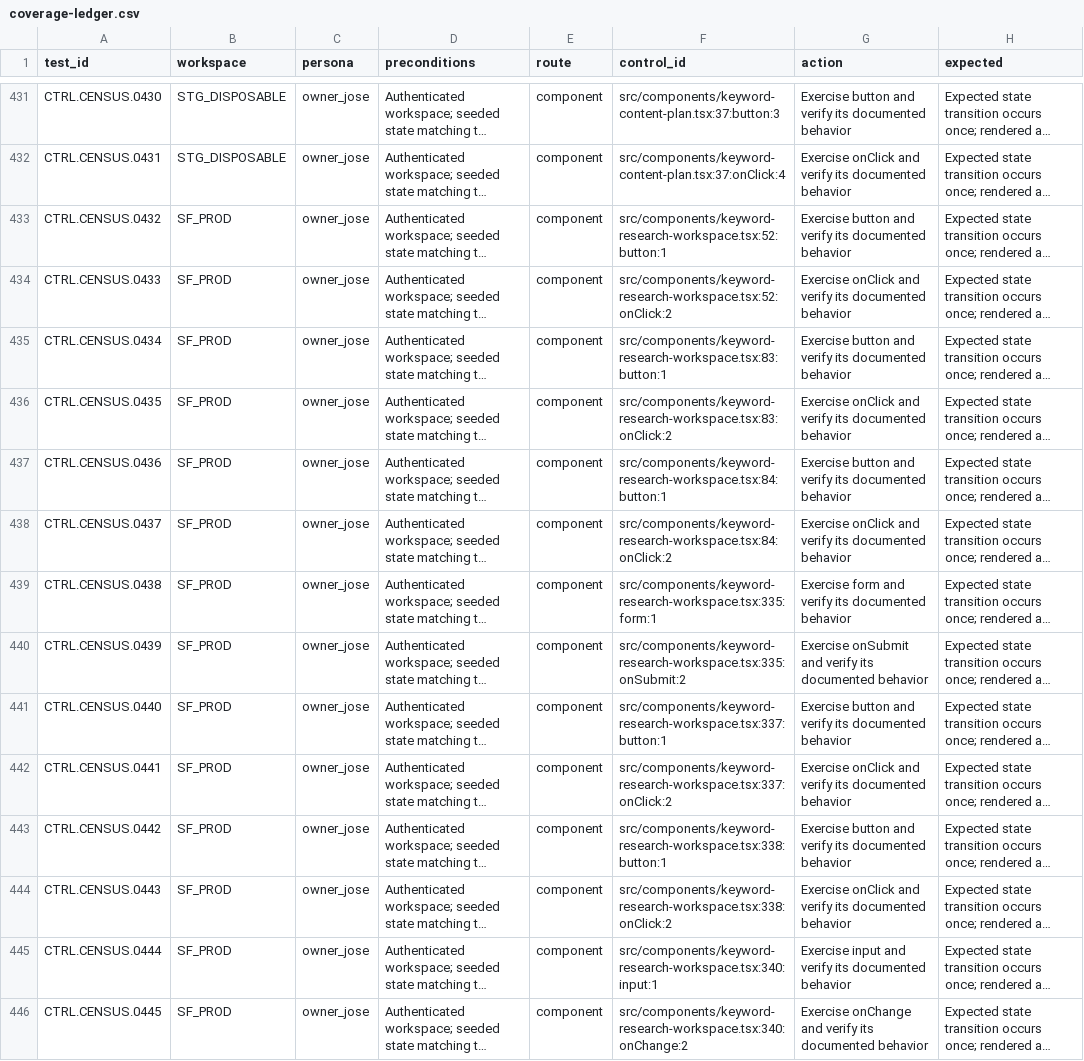
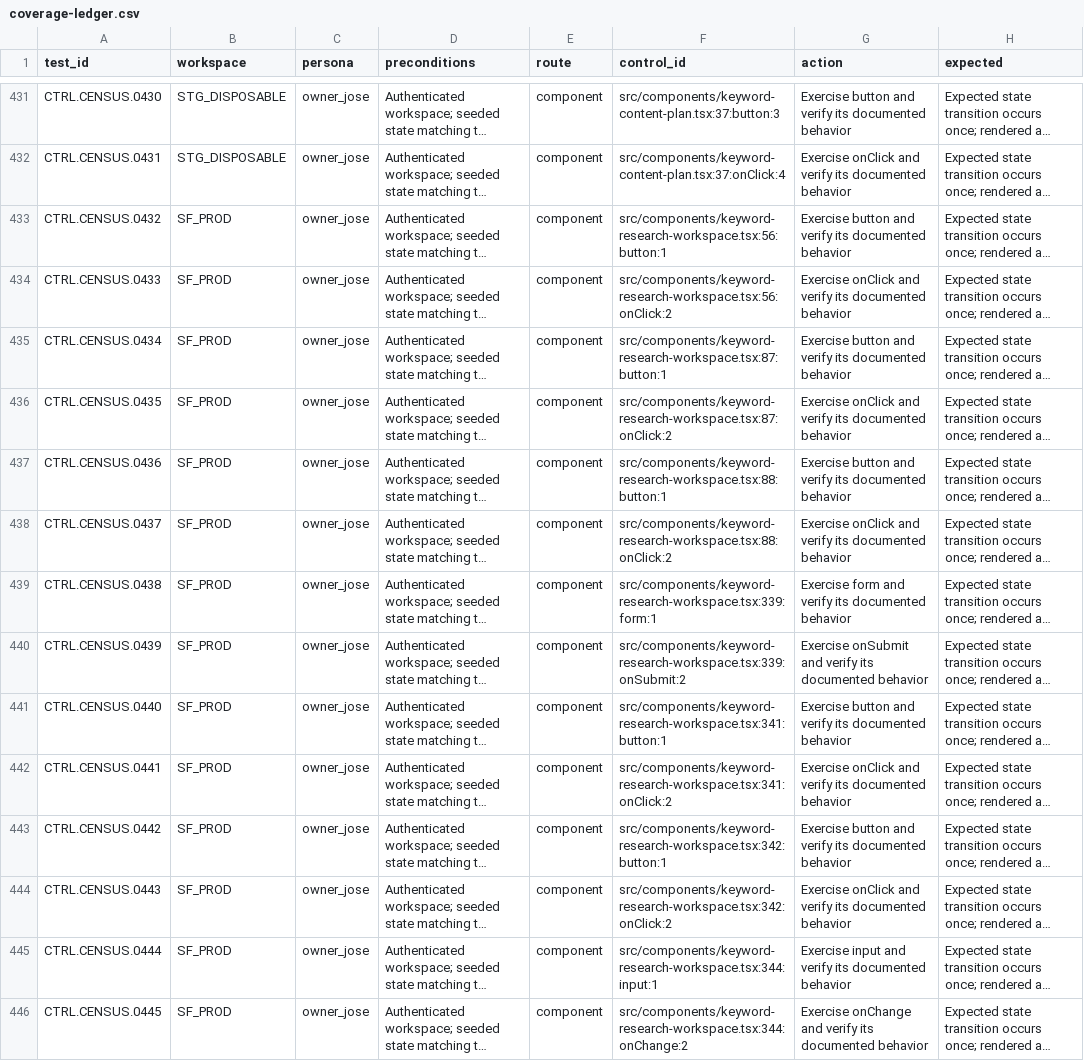
Before and after one commit to joseangelo510/destiny, a CSV file: destiny-product/qa/inventory/coverage-ledger.csv, drawn as a sheet; only a part is shown, gaps mark what is left out; long unchanged cells end in …; the diff covers the shown part only; the diff names each change by its address in the sheet, - before the commit and + after, or states it on an @@ line.

Commit message:
green: preserve unavailable keyword metrics and measured zeros

```diff
--- a/destiny-product/qa/inventory/coverage-ledger.csv
+++ b/destiny-product/qa/inventory/coverage-ledger.csv
-F433 (control_id): src/components/keyword-research-workspace.tsx:52:button:1
+F433 (control_id): src/components/keyword-research-workspace.tsx:56:button:1
-F434 (control_id): src/components/keyword-research-workspace.tsx:52:onClick:2
+F434 (control_id): src/components/keyword-research-workspace.tsx:56:onClick:2
-F435 (control_id): src/components/keyword-research-workspace.tsx:83:button:1
+F435 (control_id): src/components/keyword-research-workspace.tsx:87:button:1
-F436 (control_id): src/components/keyword-research-workspace.tsx:83:onClick:2
+F436 (control_id): src/components/keyword-research-workspace.tsx:87:onClick:2
-F437 (control_id): src/components/keyword-research-workspace.tsx:84:button:1
+F437 (control_id): src/components/keyword-research-workspace.tsx:88:button:1
-F438 (control_id): src/components/keyword-research-workspace.tsx:84:onClick:2
+F438 (control_id): src/components/keyword-research-workspace.tsx:88:onClick:2
-F439 (control_id): src/components/keyword-research-workspace.tsx:335:form:1
+F439 (control_id): src/components/keyword-research-workspace.tsx:339:form:1
-F440 (control_id): src/components/keyword-research-workspace.tsx:335:onSubmit:2
+F440 (control_id): src/components/keyword-research-workspace.tsx:339:onSubmit:2
-F441 (control_id): src/components/keyword-research-workspace.tsx:337:button:1
+F441 (control_id): src/components/keyword-research-workspace.tsx:341:button:1
-F442 (control_id): src/components/keyword-research-workspace.tsx:337:onClick:2
+F442 (control_id): src/components/keyword-research-workspace.tsx:341:onClick:2
-F443 (control_id): src/components/keyword-research-workspace.tsx:338:button:1
+F443 (control_id): src/components/keyword-research-workspace.tsx:342:button:1
-F444 (control_id): src/components/keyword-research-workspace.tsx:338:onClick:2
+F444 (control_id): src/components/keyword-research-workspace.tsx:342:onClick:2
-F445 (control_id): src/components/keyword-research-workspace.tsx:340:input:1
+F445 (control_id): src/components/keyword-research-workspace.tsx:344:input:1
-F446 (control_id): src/components/keyword-research-workspace.tsx:340:onChange:2
+F446 (control_id): src/components/keyword-research-workspace.tsx:344:onChange:2
```
Also changed, not shown: 21 edited cells elsewhere in this file, 10 other files.
